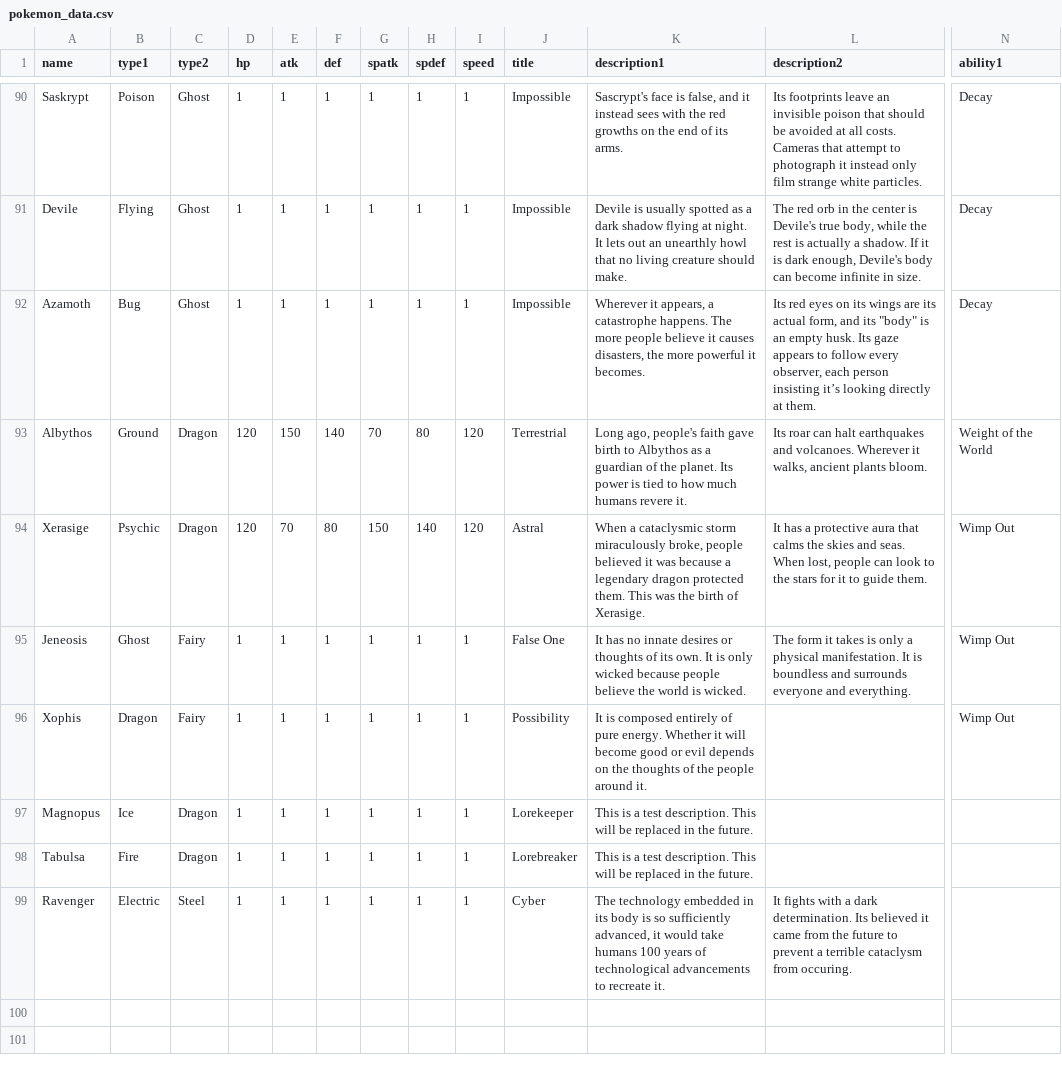
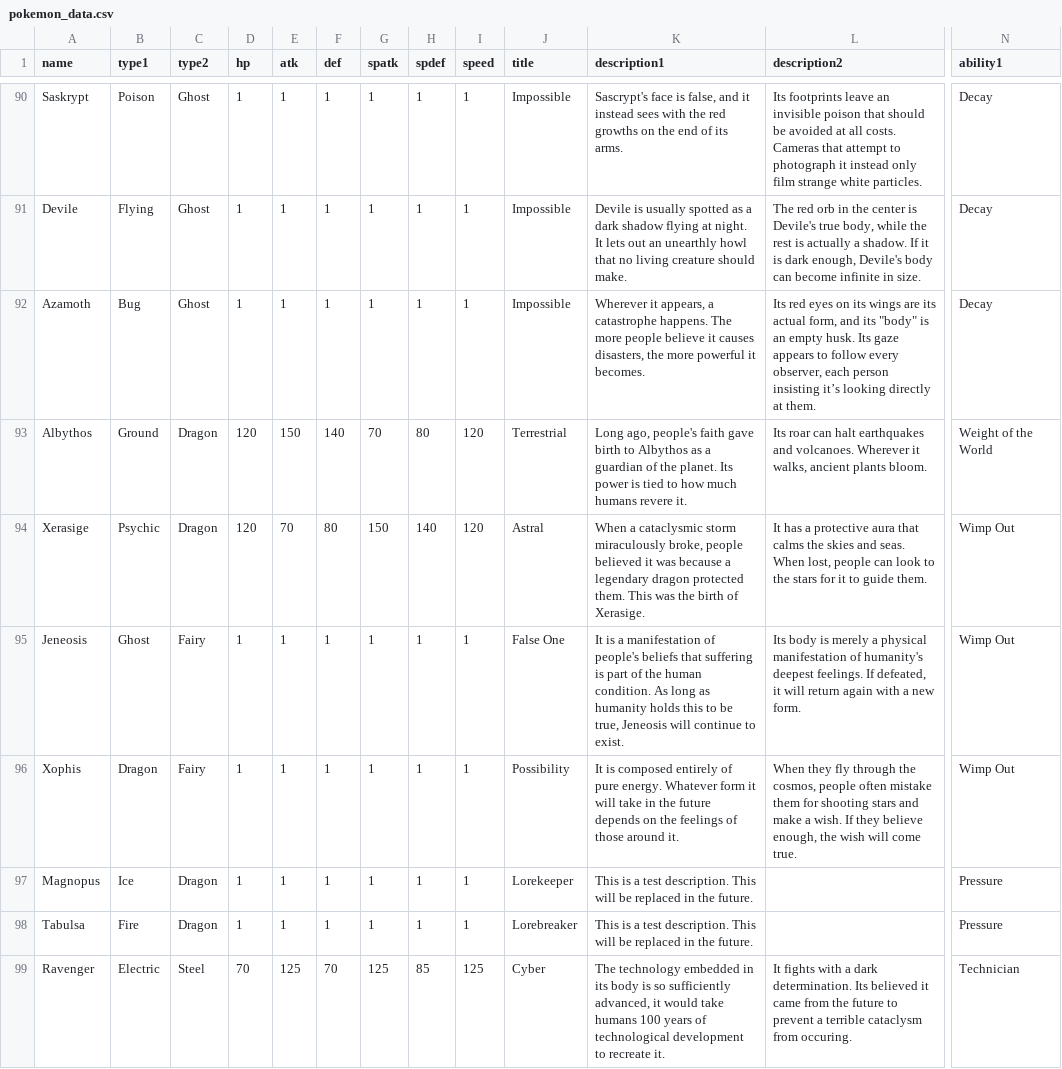
Before and after one commit to EmSheshan/Lacadia, a CSV file: pokemon_data.csv, drawn as a sheet; only a part is shown, gaps mark what is left out; the diff names each change by its address in the sheet, - before the commit and + after, or states it on an @@ line.

Commit message:
Jeneosis

```diff
--- a/pokemon_data.csv
+++ b/pokemon_data.csv
-K95 (description1): It has no innate desires or thoughts of its own. It is only wicked because people believe the world is wicked.
+K95 (description1): It is a manifestation of people's beliefs that suffering is part of the human condition. As long as humanity holds this to be true, Jeneosis will continue to exist.
-L95 (description2): The form it takes is only a physical manifestation. It is boundless and surrounds everyone and everything.
+L95 (description2): Its body is merely a physical manifestation of humanity's deepest feelings. If defeated, it will return again with a new form.
-K96 (description1): …pure energy. Whether it will become good or evil depends on the thoughts of the people around it.
+K96 (description1): …pure energy. Whatever form it will take in the future depends on the feelings of those around it.
-L96 (description2): (empty)
+L96 (description2): When they fly through the cosmos, people often mistake them for shooting stars and make a wish. If they believe enough, the wish will come true.
-N97:N98 (ability1): (empty)
+N97:N98 (ability1): Pressure
-D99 (hp): 1
+D99 (hp): 70
-E99 (atk): 1
+E99 (atk): 125
-F99 (def): 1
+F99 (def): 70
-G99 (spatk): 1
+G99 (spatk): 125
-H99 (spdef): 1
+H99 (spdef): 85
-I99 (speed): 1
+I99 (speed): 125
-K99 (description1): …of technological advancements to recreate…
+K99 (description1): …of technological development to recreate…
-N99 (ability1): (empty)
+N99 (ability1): Technician
```
Also changed, not shown: 2 other files.
